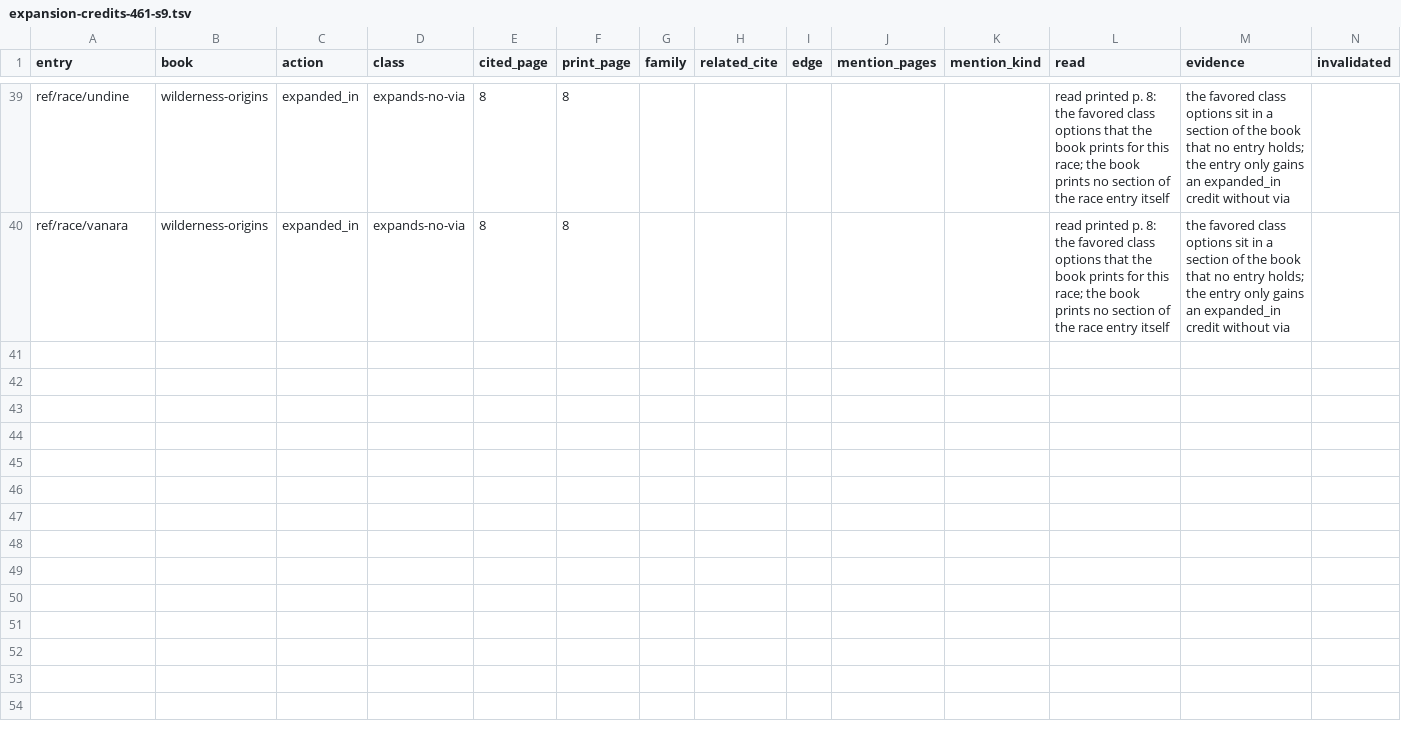
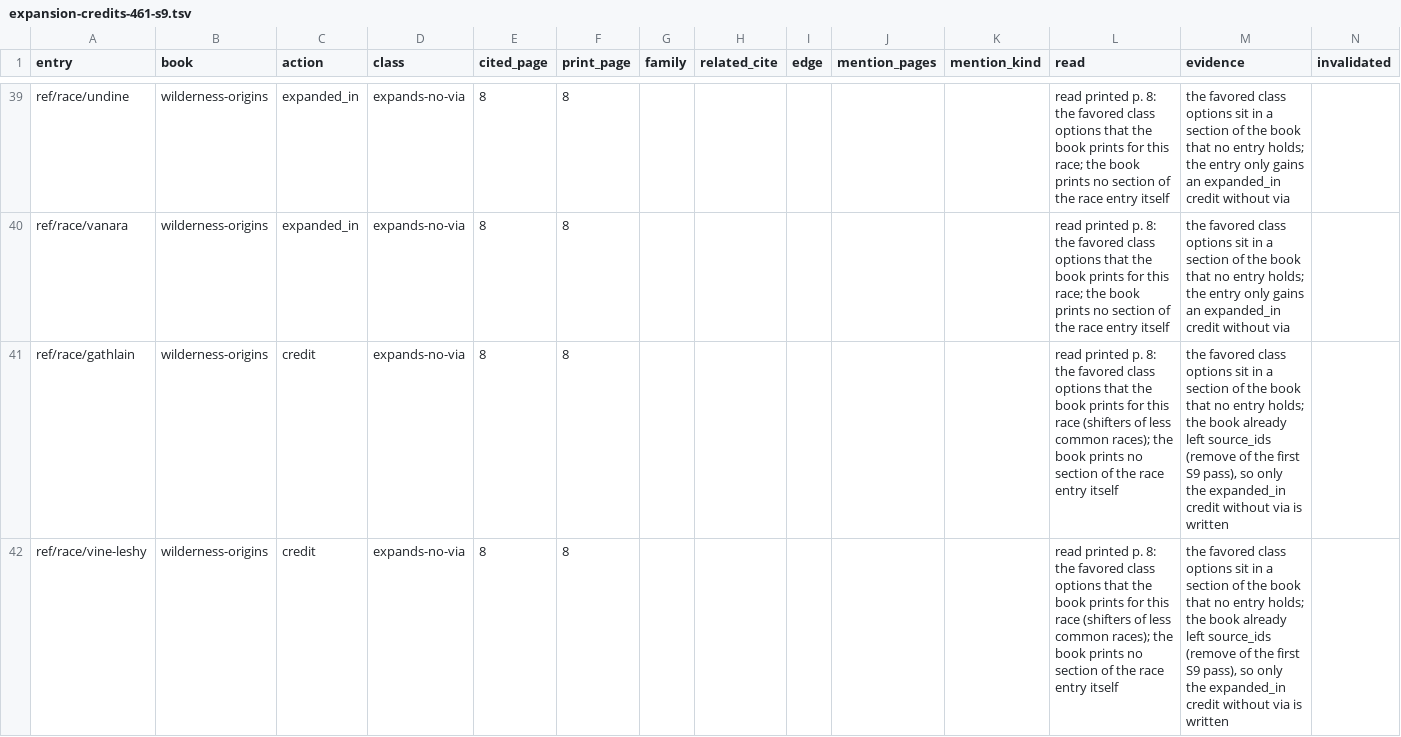
Before and after one commit to phynics/cast-iron-data, a TSV file: scripts/expansion-credits-461-s9.tsv, drawn as a sheet; only a part is shown, gaps mark what is left out; rows hold the shown columns only; the diff names each change by its address in the sheet, - before the commit and + after, or states it on an @@ line.

```diff
--- a/scripts/expansion-credits-461-s9.tsv
+++ b/scripts/expansion-credits-461-s9.tsv
+row 41: ref/race/gathlain | wilderness-origins | credit | expands-no-via | 8 | 8 |  |  |  |  |  | read printed p. 8: the favored class options that the book prints for this race (shifters of less common races); the book prints no section of the race entry itself | the favored class options sit in a section of the book that no entry holds; the book already left source_ids (remove of the first S9 pass), so only the expanded_in credit without via is written
+row 42: ref/race/vine-leshy | wilderness-origins | credit | expands-no-via | 8 | 8 |  |  |  |  |  | read printed p. 8: the favored class options that the book prints for this race (shifters of less common races); the book prints no section of the race entry itself | the favored class options sit in a section of the book that no entry holds; the book already left source_ids (remove of the first S9 pass), so only the expanded_in credit without via is written
```
Also changed, not shown: scripts/membership-queue-461.tsv, 2 other files.
